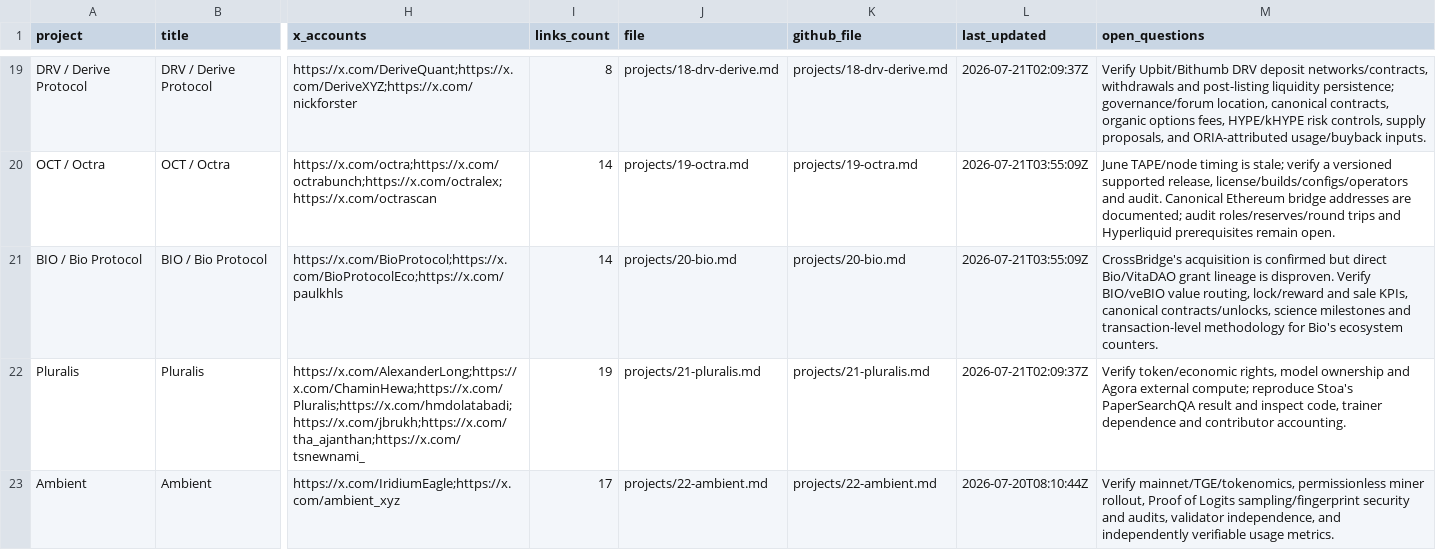
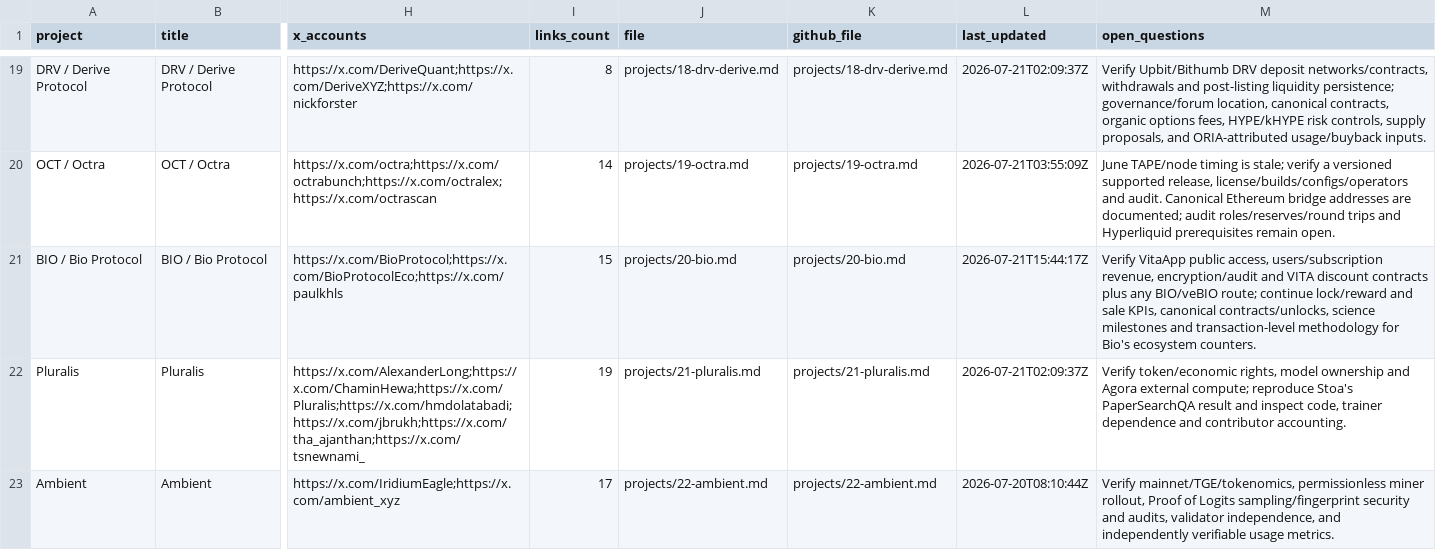
Before and after one commit to iopo545454-del/project-watchlist, a CSV file: index.csv, drawn as a sheet; only a part is shown, gaps mark what is left out; the diff names each change by its address in the sheet, - before the commit and + after, or states it on an @@ line.

Commit message:
Update project watchlist scans

```diff
--- a/index.csv
+++ b/index.csv
-I21 (links_count): 14
+I21 (links_count): 15
-L21 (last_updated): 2026-07-21T03:55:09Z
+L21 (last_updated): 2026-07-21T15:44:17Z
-M21 (open_questions): CrossBridge's acquisition is confirmed but direct Bio/VitaDAO grant lineage is disproven. Verify BIO/veBIO value routing, lock/reward and…
+M21 (open_questions): Verify VitaApp public access, users/subscription revenue, encryption/audit and VITA discount contracts plus any BIO/veBIO route; continue lock/reward and…
```
Also changed, not shown: 6 other files.
